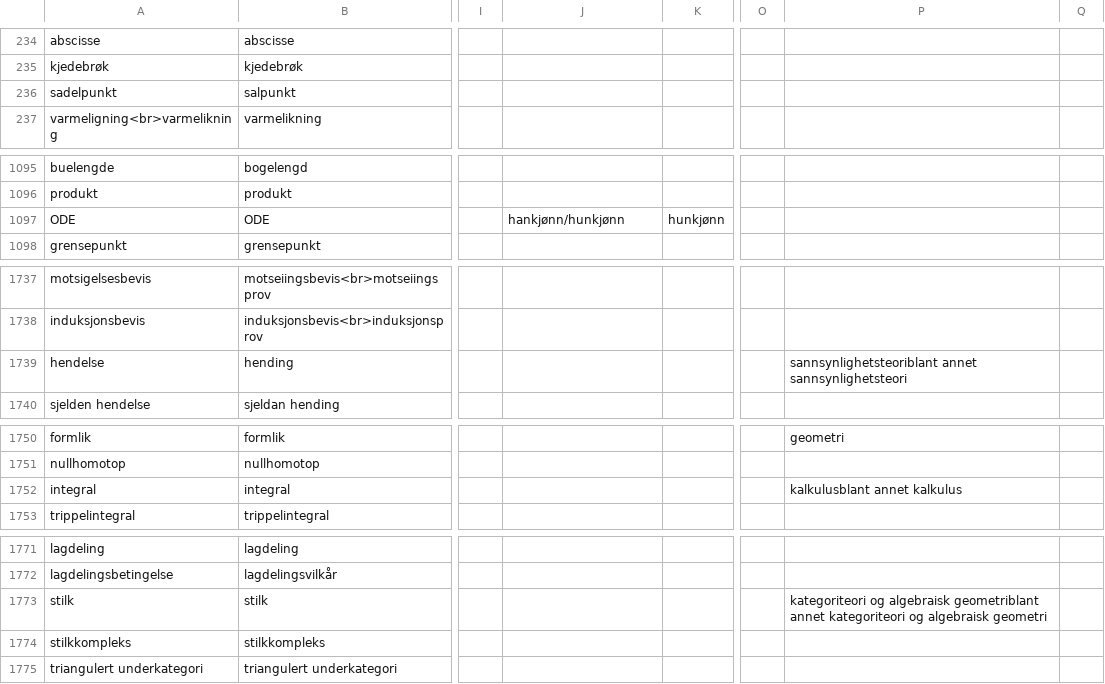
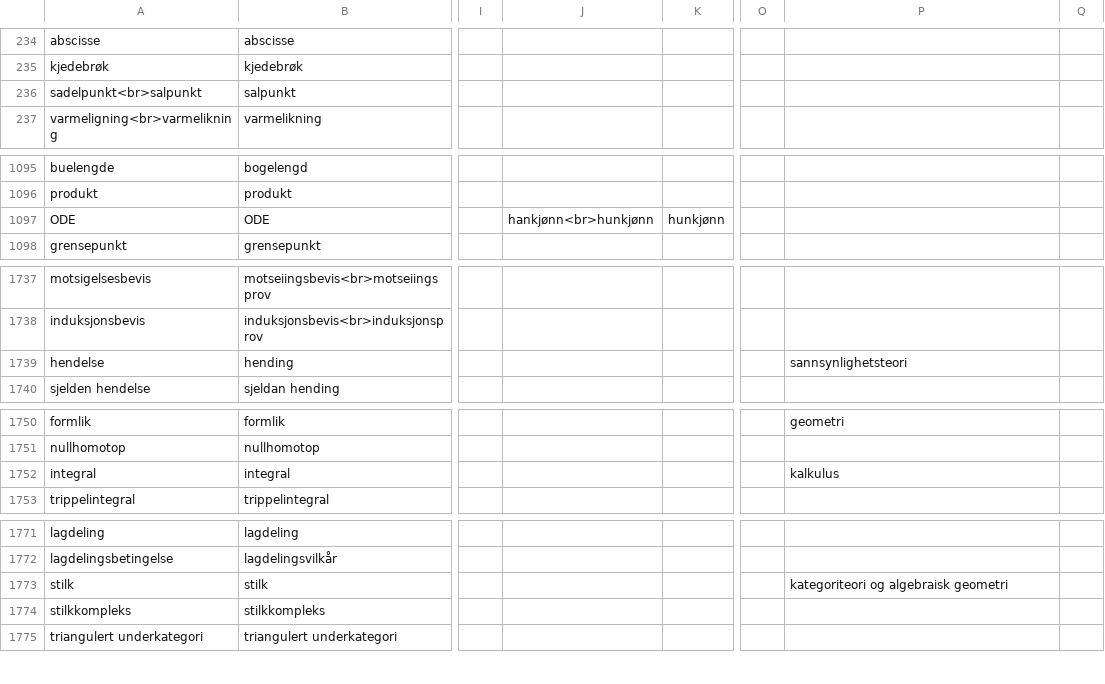
Before and after one commit to jfremstad/matematisk_ordliste, a CSV file: verifiserte_termer2.csv, drawn as a sheet; only a part is shown, gaps mark what is left out; the diff covers the shown part only; the diff names each change by its address in the sheet, - before the commit and + after, or states it on an @@ line.

```diff
--- a/verifiserte_termer2.csv
+++ b/verifiserte_termer2.csv
-A236: sadelpunkt
+A236: sadelpunkt<br>salpunkt
-J1097: hankjønn/hunkjønn
+J1097: hankjønn<br>hunkjønn
-P1739: sannsynlighetsteoriblant annet sannsynlighetsteori
+P1739: sannsynlighetsteori
-P1752: kalkulusblant annet kalkulus
+P1752: kalkulus
-P1773: …og algebraisk geometriblant annet kategoriteori og algebraisk geometri
+P1773: …og algebraisk geometri
```
Also changed, not shown: 25 edited cells elsewhere in this file, 1 other file.
